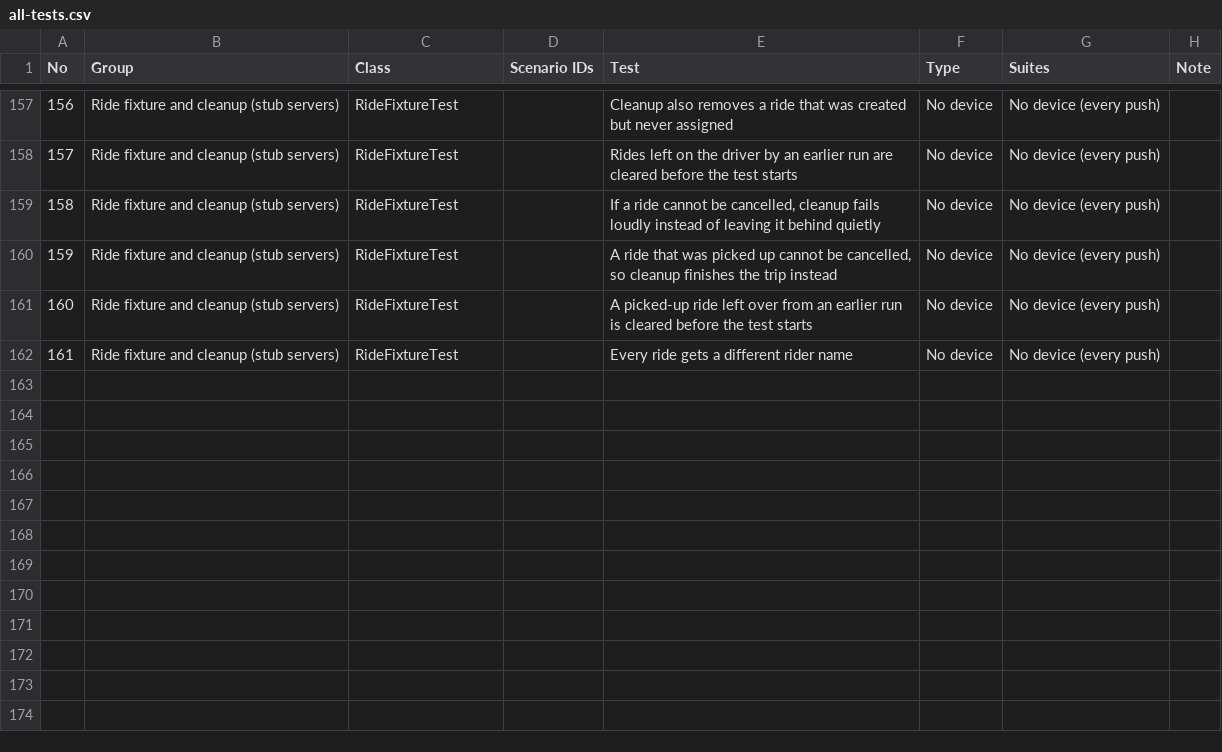
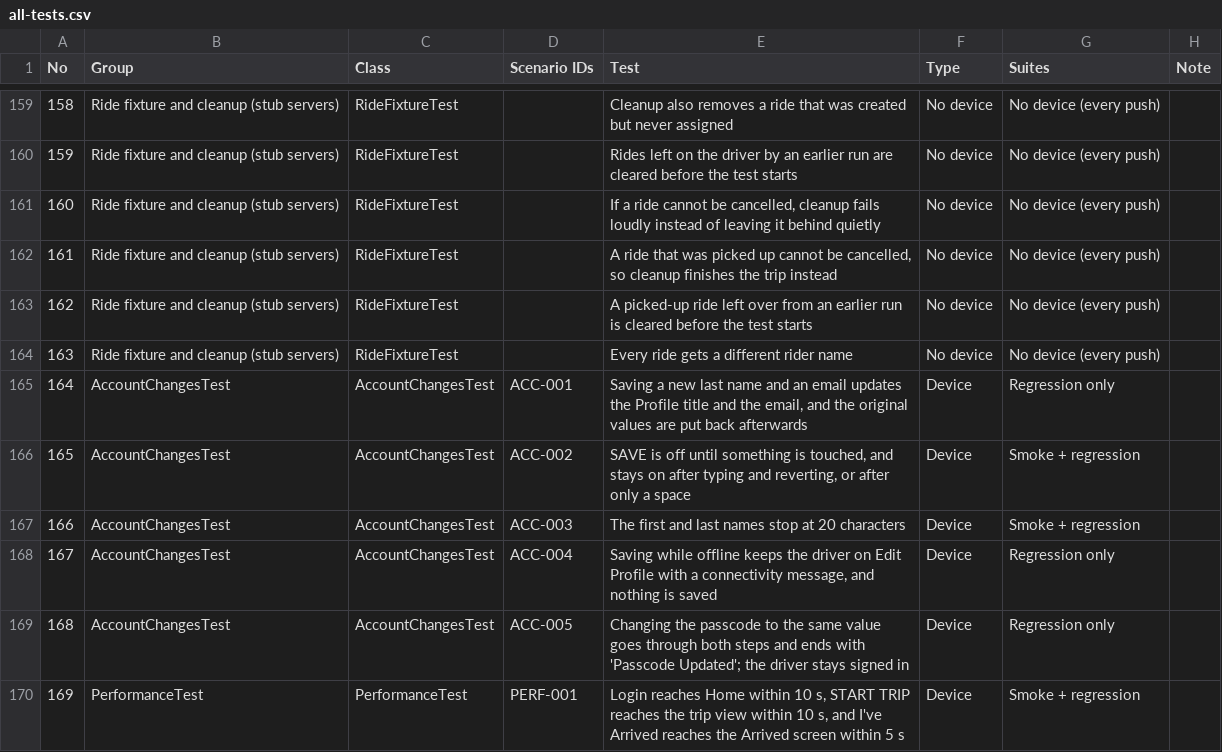
Before and after one commit to Dhanbad94/tms-driverapp-e2e-tests, a CSV file: docs/all-tests.csv, drawn as a sheet; only a part is shown, gaps mark what is left out; the diff covers the shown part only; the diff names each change by its address in the sheet, - before the commit and + after, or states it on an @@ line.

```diff
--- a/docs/all-tests.csv
+++ b/docs/all-tests.csv
@@ column A (No) renumbered between rows 120 and 164 @@
+row 165: 164 | AccountChangesTest | AccountChangesTest | ACC-001 | Saving a new last name and an email updates the Profile title and the email, and the original values are put back afterwards | Device | Regression only
+row 166: 165 | AccountChangesTest | AccountChangesTest | ACC-002 | SAVE is off until something is touched, and stays on after typing and reverting, or after only a space | Device | Smoke + regression
+row 167: 166 | AccountChangesTest | AccountChangesTest | ACC-003 | The first and last names stop at 20 characters | Device | Smoke + regression
+row 168: 167 | AccountChangesTest | AccountChangesTest | ACC-004 | Saving while offline keeps the driver on Edit Profile with a connectivity message, and nothing is saved | Device | Regression only
+row 169: 168 | AccountChangesTest | AccountChangesTest | ACC-005 | Changing the passcode to the same value goes through both steps and ends with 'Passcode Updated'; the driver stays signed in | Device | Regression only
+row 170: 169 | PerformanceTest | PerformanceTest | PERF-001 | Login reaches Home within 10 s, START TRIP reaches the trip view within 10 s, and I've Arrived reaches the Arrived screen within 5 s | Device | Smoke + regression
```
Also changed, not shown: 8 added rows elsewhere in this file, 16 other files.
